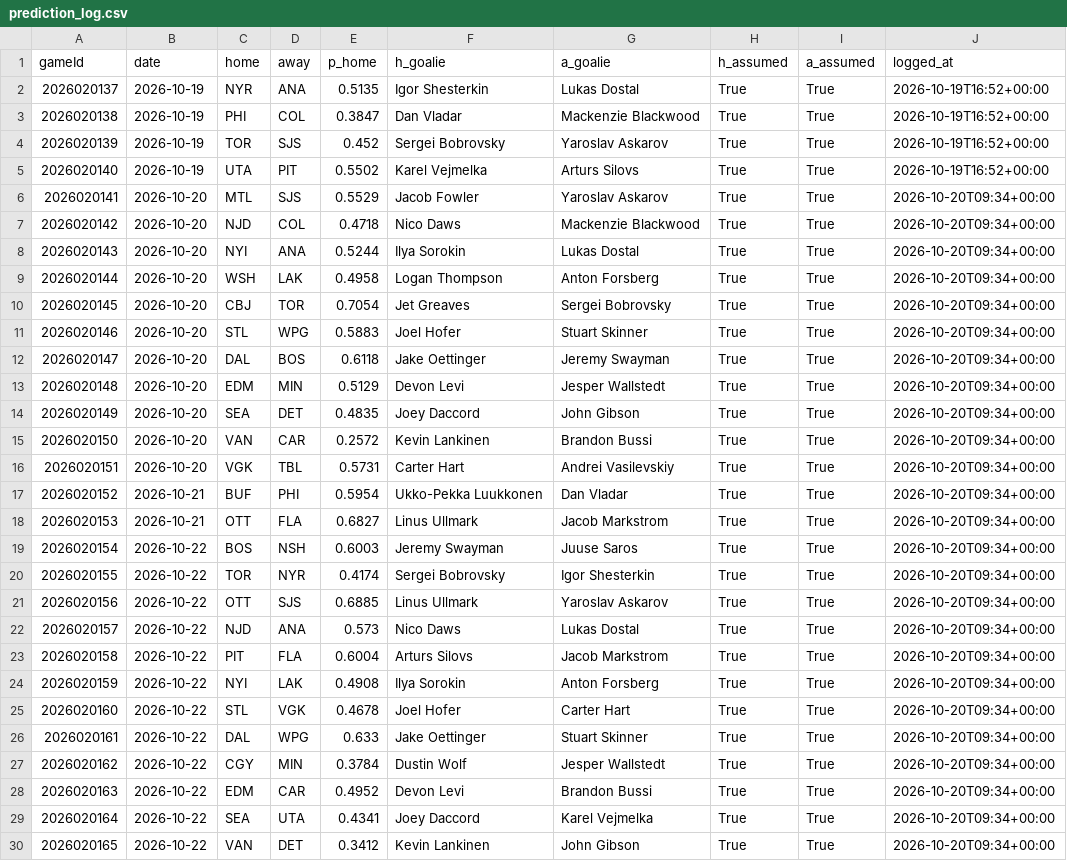
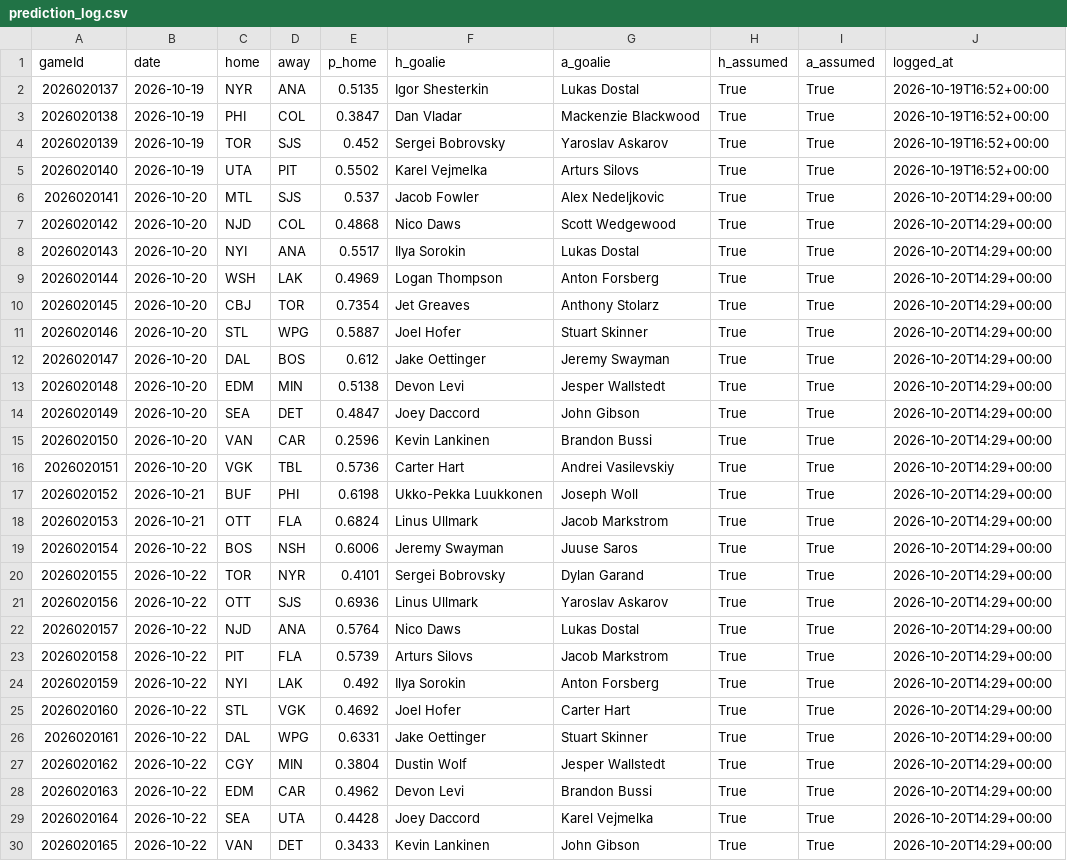
Before and after one commit to BackwardsHAT123/nhl-matchup, a CSV file: docs/data/prediction_log.csv, drawn as a sheet.

```diff
--- a/docs/data/prediction_log.csv
+++ b/docs/data/prediction_log.csv
@@ -5,26 +5,26 @@ gameId,date,home,away,p_home,h_goalie,a_goalie,h_assumed,a_assumed,logged_at
 2026020140,2026-10-19,UTA,PIT,0.5502,Karel Vejmelka,Arturs Silovs,True,True,2026-10-19T16:52+00:00
-2026020141,2026-10-20,MTL,SJS,0.5529,Jacob Fowler,Yaroslav Askarov,True,True,2026-10-20T09:34+00:00
-2026020142,2026-10-20,NJD,COL,0.4718,Nico Daws,Mackenzie Blackwood,True,True,2026-10-20T09:34+00:00
-2026020143,2026-10-20,NYI,ANA,0.5244,Ilya Sorokin,Lukas Dostal,True,True,2026-10-20T09:34+00:00
-2026020144,2026-10-20,WSH,LAK,0.4958,Logan Thompson,Anton Forsberg,True,True,2026-10-20T09:34+00:00
-2026020145,2026-10-20,CBJ,TOR,0.7054,Jet Greaves,Sergei Bobrovsky,True,True,2026-10-20T09:34+00:00
-2026020146,2026-10-20,STL,WPG,0.5883,Joel Hofer,Stuart Skinner,True,True,2026-10-20T09:34+00:00
-2026020147,2026-10-20,DAL,BOS,0.6118,Jake Oettinger,Jeremy Swayman,True,True,2026-10-20T09:34+00:00
-2026020148,2026-10-20,EDM,MIN,0.5129,Devon Levi,Jesper Wallstedt,True,True,2026-10-20T09:34+00:00
-2026020149,2026-10-20,SEA,DET,0.4835,Joey Daccord,John Gibson,True,True,2026-10-20T09:34+00:00
-2026020150,2026-10-20,VAN,CAR,0.2572,Kevin Lankinen,Brandon Bussi,True,True,2026-10-20T09:34+00:00
-2026020151,2026-10-20,VGK,TBL,0.5731,Carter Hart,Andrei Vasilevskiy,True,True,2026-10-20T09:34+00:00
-2026020152,2026-10-21,BUF,PHI,0.5954,Ukko-Pekka Luukkonen,Dan Vladar,True,True,2026-10-20T09:34+00:00
-2026020153,2026-10-21,OTT,FLA,0.6827,Linus Ullmark,Jacob Markstrom,True,True,2026-10-20T09:34+00:00
-2026020154,2026-10-22,BOS,NSH,0.6003,Jeremy Swayman,Juuse Saros,True,True,2026-10-20T09:34+00:00
-2026020155,2026-10-22,TOR,NYR,0.4174,Sergei Bobrovsky,Igor Shesterkin,True,True,2026-10-20T09:34+00:00
-2026020156,2026-10-22,OTT,SJS,0.6885,Linus Ullmark,Yaroslav Askarov,True,True,2026-10-20T09:34+00:00
-2026020157,2026-10-22,NJD,ANA,0.573,Nico Daws,Lukas Dostal,True,True,2026-10-20T09:34+00:00
-2026020158,2026-10-22,PIT,FLA,0.6004,Arturs Silovs,Jacob Markstrom,True,True,2026-10-20T09:34+00:00
-2026020159,2026-10-22,NYI,LAK,0.4908,Ilya Sorokin,Anton Forsberg,True,True,2026-10-20T09:34+00:00
-2026020160,2026-10-22,STL,VGK,0.4678,Joel Hofer,Carter Hart,True,True,2026-10-20T09:34+00:00
-2026020161,2026-10-22,DAL,WPG,0.633,Jake Oettinger,Stuart Skinner,True,True,2026-10-20T09:34+00:00
-2026020162,2026-10-22,CGY,MIN,0.3784,Dustin Wolf,Jesper Wallstedt,True,True,2026-10-20T09:34+00:00
-2026020163,2026-10-22,EDM,CAR,0.4952,Devon Levi,Brandon Bussi,True,True,2026-10-20T09:34+00:00
-2026020164,2026-10-22,SEA,UTA,0.4341,Joey Daccord,Karel Vejmelka,True,True,2026-10-20T09:34+00:00
-2026020165,2026-10-22,VAN,DET,0.3412,Kevin Lankinen,John Gibson,True,True,2026-10-20T09:34+00:00
+2026020141,2026-10-20,MTL,SJS,0.537,Jacob Fowler,Alex Nedeljkovic,True,True,2026-10-20T14:29+00:00
+2026020142,2026-10-20,NJD,COL,0.4868,Nico Daws,Scott Wedgewood,True,True,2026-10-20T14:29+00:00
+2026020143,2026-10-20,NYI,ANA,0.5517,Ilya Sorokin,Lukas Dostal,True,True,2026-10-20T14:29+00:00
+2026020144,2026-10-20,WSH,LAK,0.4969,Logan Thompson,Anton Forsberg,True,True,2026-10-20T14:29+00:00
+2026020145,2026-10-20,CBJ,TOR,0.7354,Jet Greaves,Anthony Stolarz,True,True,2026-10-20T14:29+00:00
+2026020146,2026-10-20,STL,WPG,0.5887,Joel Hofer,Stuart Skinner,True,True,2026-10-20T14:29+00:00
+2026020147,2026-10-20,DAL,BOS,0.612,Jake Oettinger,Jeremy Swayman,True,True,2026-10-20T14:29+00:00
+2026020148,2026-10-20,EDM,MIN,0.5138,Devon Levi,Jesper Wallstedt,True,True,2026-10-20T14:29+00:00
+2026020149,2026-10-20,SEA,DET,0.4847,Joey Daccord,John Gibson,True,True,2026-10-20T14:29+00:00
+2026020150,2026-10-20,VAN,CAR,0.2596,Kevin Lankinen,Brandon Bussi,True,True,2026-10-20T14:29+00:00
+2026020151,2026-10-20,VGK,TBL,0.5736,Carter Hart,Andrei Vasilevskiy,True,True,2026-10-20T14:29+00:00
+2026020152,2026-10-21,BUF,PHI,0.6198,Ukko-Pekka Luukkonen,Joseph Woll,True,True,2026-10-20T14:29+00:00
+2026020153,2026-10-21,OTT,FLA,0.6824,Linus Ullmark,Jacob Markstrom,True,True,2026-10-20T14:29+00:00
+2026020154,2026-10-22,BOS,NSH,0.6006,Jeremy Swayman,Juuse Saros,True,True,2026-10-20T14:29+00:00
+2026020155,2026-10-22,TOR,NYR,0.4101,Sergei Bobrovsky,Dylan Garand,True,True,2026-10-20T14:29+00:00
+2026020156,2026-10-22,OTT,SJS,0.6936,Linus Ullmark,Yaroslav Askarov,True,True,2026-10-20T14:29+00:00
+2026020157,2026-10-22,NJD,ANA,0.5764,Nico Daws,Lukas Dostal,True,True,2026-10-20T14:29+00:00
+2026020158,2026-10-22,PIT,FLA,0.5739,Arturs Silovs,Jacob Markstrom,True,True,2026-10-20T14:29+00:00
+2026020159,2026-10-22,NYI,LAK,0.492,Ilya Sorokin,Anton Forsberg,True,True,2026-10-20T14:29+00:00
+2026020160,2026-10-22,STL,VGK,0.4692,Joel Hofer,Carter Hart,True,True,2026-10-20T14:29+00:00
+2026020161,2026-10-22,DAL,WPG,0.6331,Jake Oettinger,Stuart Skinner,True,True,2026-10-20T14:29+00:00
+2026020162,2026-10-22,CGY,MIN,0.3804,Dustin Wolf,Jesper Wallstedt,True,True,2026-10-20T14:29+00:00
+2026020163,2026-10-22,EDM,CAR,0.4962,Devon Levi,Brandon Bussi,True,True,2026-10-20T14:29+00:00
+2026020164,2026-10-22,SEA,UTA,0.4428,Joey Daccord,Karel Vejmelka,True,True,2026-10-20T14:29+00:00
+2026020165,2026-10-22,VAN,DET,0.3433,Kevin Lankinen,John Gibson,True,True,2026-10-20T14:29+00:00
```
Also changed, not shown: 2 other files.
